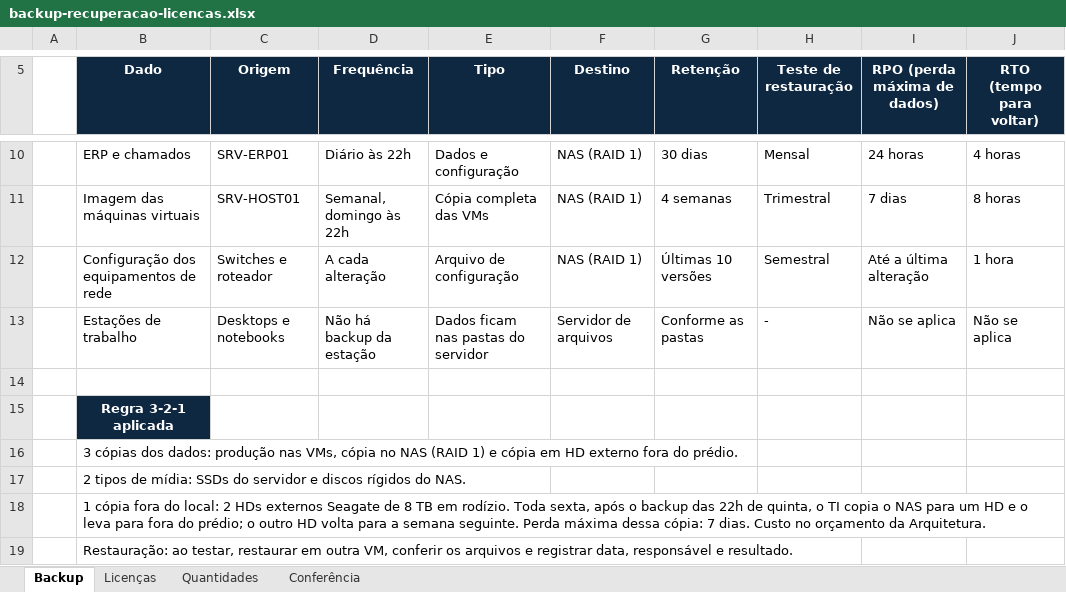
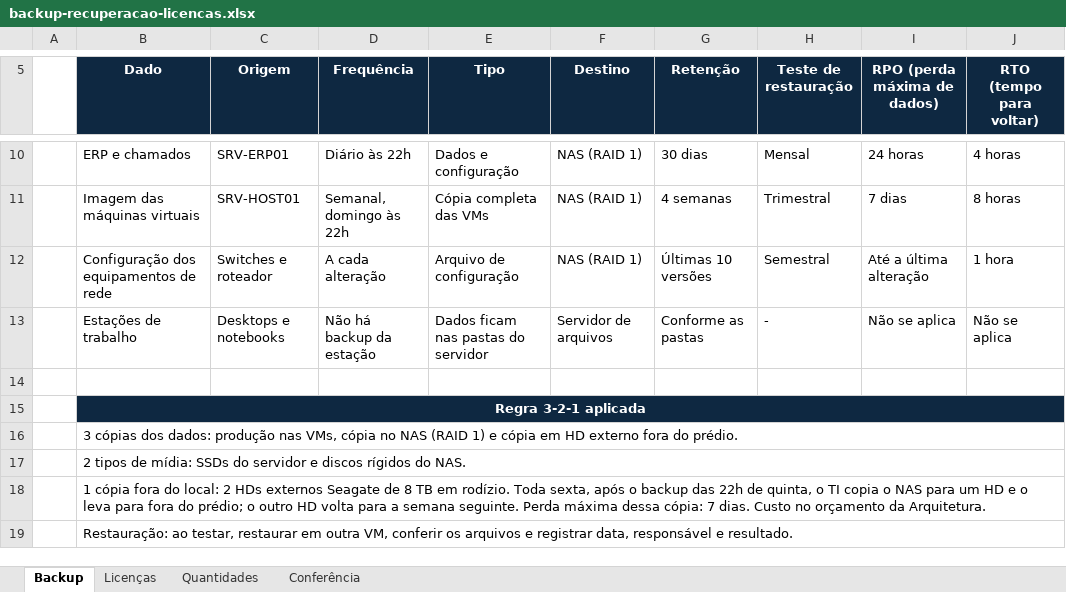
Before and after one commit to luizfeleite/leitetech-infraestrutura, an Excel workbook: sistemas-operacionais/backup-recuperacao-licencas.xlsx, sheet Backup, drawn as a sheet; only a part is shown, gaps mark what is left out; values as stored, in another font and other column widths than the file's, no borders; the diff names each change by its address in the sheet, - before the commit and + after, or states it on an @@ line.

Commit message:
Add files via upload

```diff
--- a/sistemas-operacionais/backup-recuperacao-licencas.xlsx (sheet Backup)
+++ b/sistemas-operacionais/backup-recuperacao-licencas.xlsx (sheet Backup)
+B15:J15 merged
-C15:J15 fill: none
+C15:J15 fill: #0E2841
+B16:J16 merged
+B17:J17 merged
+B18:J18 merged
+B19:J19 merged
```
Also changed, not shown: sheet Licenças.
